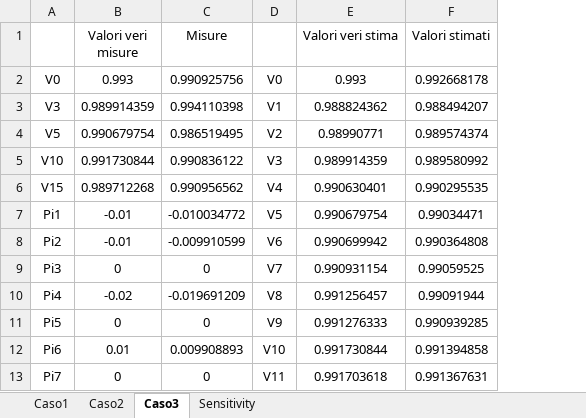
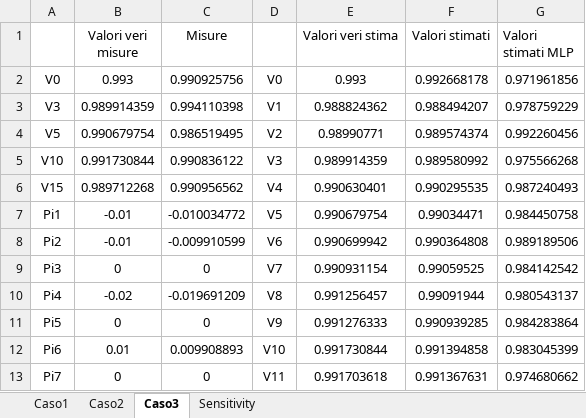
Before and after one commit to CarachinoAlessio/Explainable-AutoML-driven-State-Etimators, an Excel workbook: net18/validation_data/Scenario4.xlsx, sheet Caso3, drawn as a sheet; only a part is shown; values as stored, in another font and other column widths than the file's, no borders; the diff names each change by its address in the sheet, - before the commit and + after, or states it on an @@ line.

```diff
--- a/net18/validation_data/Scenario4.xlsx (sheet Caso3)
+++ b/net18/validation_data/Scenario4.xlsx (sheet Caso3)
+column G (Valori stimati MLP), rows 2-13: 0.971961856 | 0.978759229 | 0.992260456 | 0.975566268 | 0.987240493 | 0.984450758 | 0.989189506 | 0.984142542 | 0.980543137 | 0.984283864 | 0.983045399 | 0.974680662
```
Also changed, not shown: sheet Caso2, sheet Caso1, net18/validation_data/Scenario1.xlsx, net18/validation_data/Scenario2.xlsx, 11 other files.
